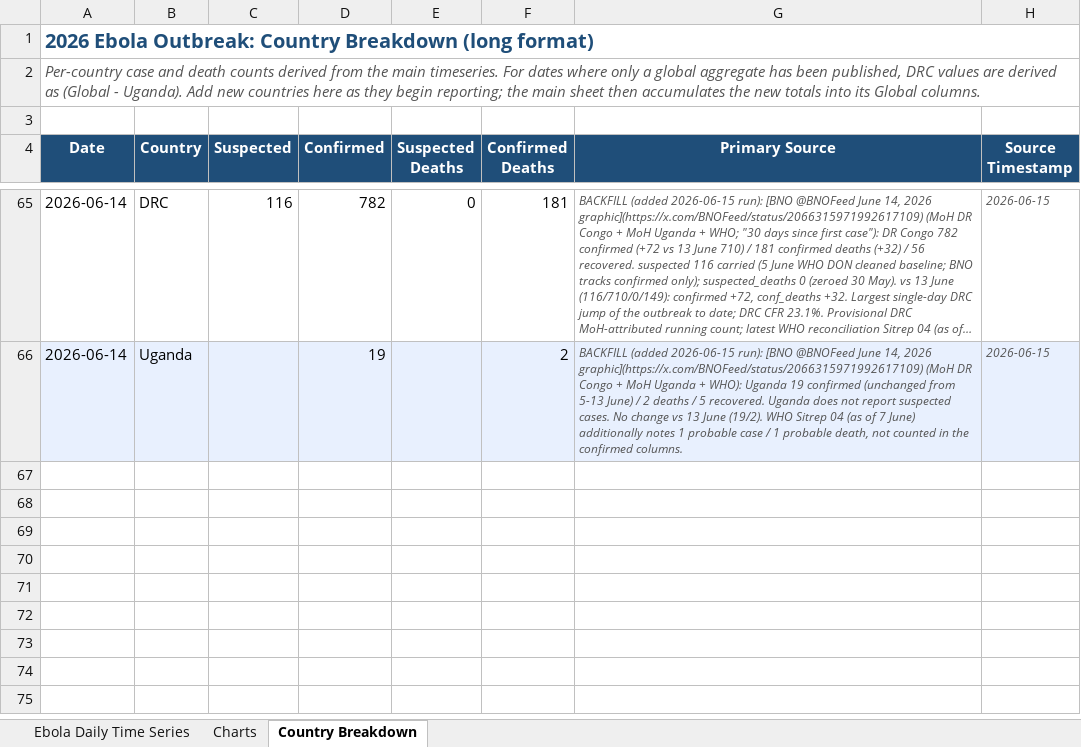
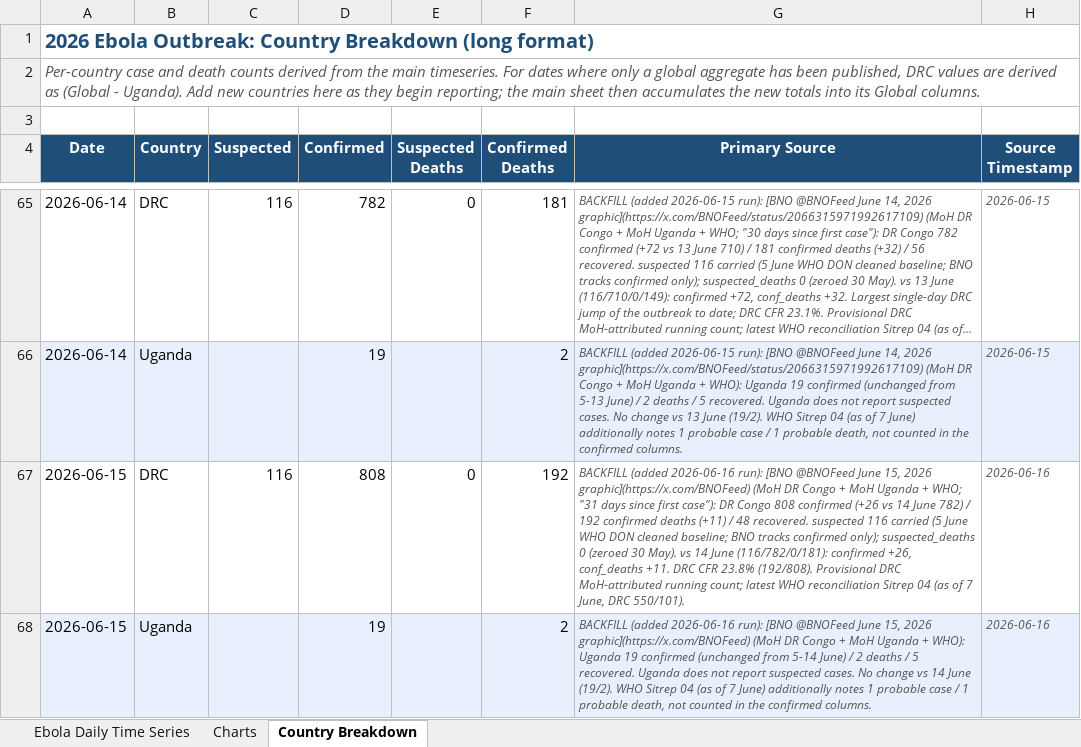
Before and after one commit to webbegole/ebola-bundibugyo-tracker-2026, an Excel workbook: outputs/ebola_timeseries.xlsx, sheet Country Breakdown, drawn as a sheet; only a part is shown, gaps mark what is left out; long unchanged cells end in …; values as stored, in another font and other column widths than the file's, no borders; the diff names each change by its address in the sheet, - before the commit and + after, or states it on an @@ line.

Commit message:
Daily update 2026-06-15: DRC +26 confirmed/+11 deaths (BNO); CDC merges Uganda notice into combined DRC+Uganda Level 2

```diff
--- a/outputs/ebola_timeseries.xlsx (sheet Country Breakdown)
+++ b/outputs/ebola_timeseries.xlsx (sheet Country Breakdown)
+row 67: 2026-06-15 | DRC | 116 | 808 | 0 | 192 | BACKFILL (added 2026-06-16 run): [BNO @BNOFeed June 15, 2026 graphic](https://x.com/BNOFeed) (MoH DR Congo + MoH Uganda + WHO; "31 days since first case"): DR Congo 808 confirmed (+26 vs 14 June 782) / 192 confirmed deaths (+11) / 48 recovered. suspected 116 carried (5 June WHO DON cleaned baseline; BNO tracks confirmed only); suspected_deaths 0 (zeroed 30 May). vs 14 June (116/782/0/181): confirmed +26, conf_deaths +11. DRC CFR 23.8% (192/808). Provisional DRC MoH-attributed running count; latest WHO reconciliation Sitrep 04 (as of 7 June, DRC 550/101). | 2026-06-16
+row 68: 2026-06-15 | Uganda |  | 19 |  | 2 | BACKFILL (added 2026-06-16 run): [BNO @BNOFeed June 15, 2026 graphic](https://x.com/BNOFeed) (MoH DR Congo + MoH Uganda + WHO): Uganda 19 confirmed (unchanged from 5-14 June) / 2 deaths / 5 recovered. Uganda does not report suspected cases. No change vs 14 June (19/2). WHO Sitrep 04 (as of 7 June) additionally notes 1 probable case / 1 probable death, not counted in the confirmed columns. | 2026-06-16
```
Also changed, not shown: sheet Ebola Daily Time Series, sheet Charts, 7 other files.
